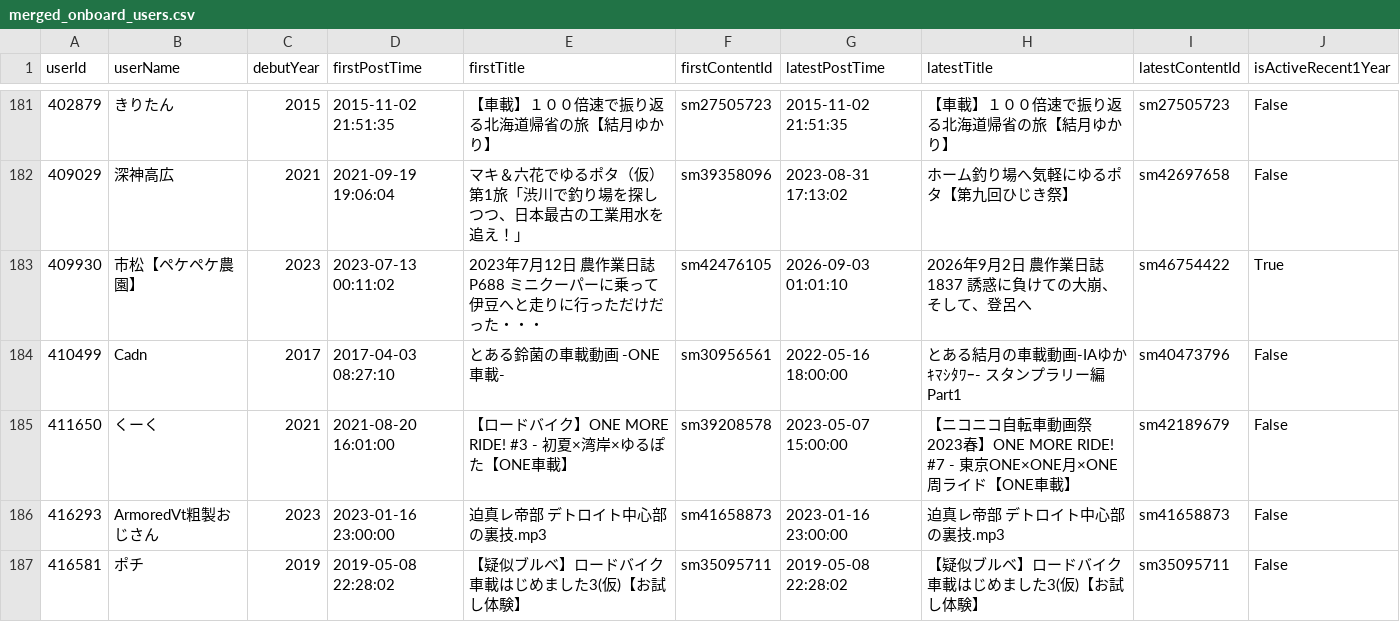
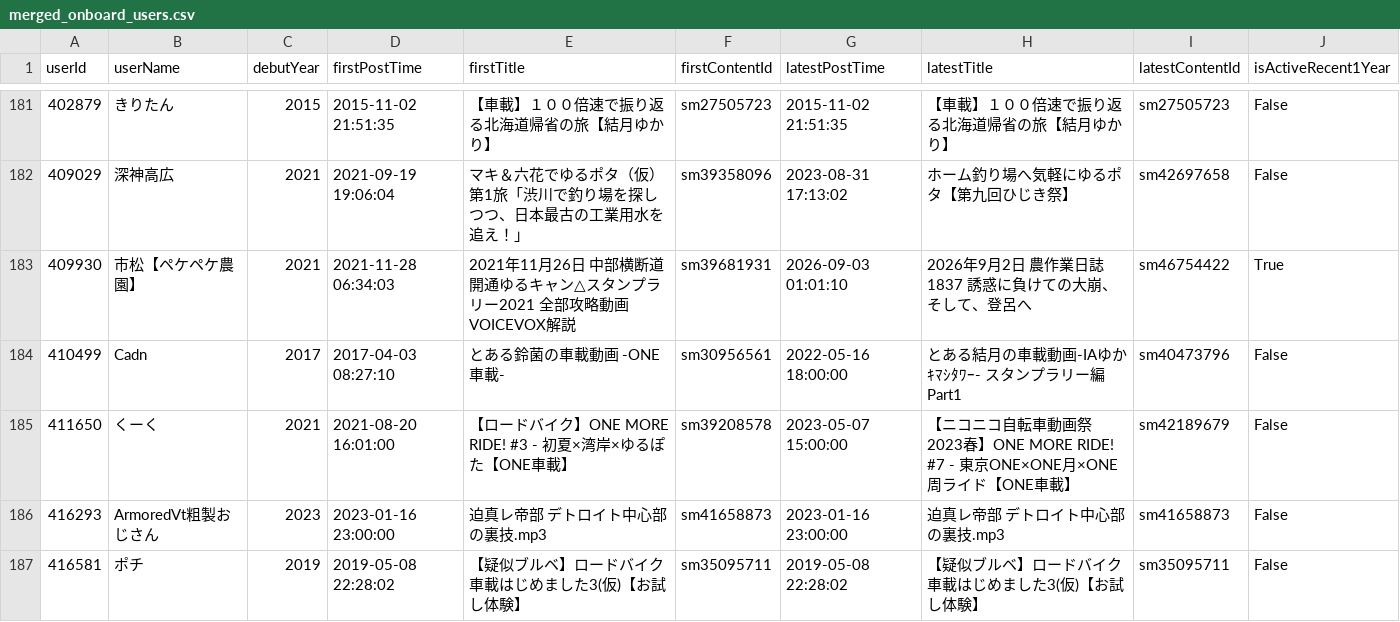
Before and after one commit to estshorter/nico-onboard-viewer, a CSV file: merged_onboard_users.csv, drawn as a sheet; only a part is shown, gaps mark what is left out; the diff covers the shown part only.

```diff
--- a/merged_onboard_users.csv
+++ b/merged_onboard_users.csv
@@ -182,3 +182,3 @@
 409029,深神高広,2021,2021-09-19 19:06:04,マキ＆六花でゆるポタ（仮）第1旅「渋川で釣り場を探しつつ、日本最古の工業用水を追え！」,sm39358096,2023-08-31 17:13:02,ホーム釣り場へ気軽にゆるポタ【第九回ひじき祭】,sm42697658,False
-409930,市松【ペケペケ農園】,2023,2023-07-13 00:11:02,2023年7月12日　農作業日誌P688　ミニクーパーに乗って伊豆へと走りに行っただけだった・・・,sm42476105,2026-09-03 01:01:10,2026年9月2日　農作業日誌1837　誘惑に負けての大崩、そして、登呂へ,sm46754422,True
+409930,市松【ペケペケ農園】,2021,2021-11-28 06:34:03,2021年11月26日　中部横断道開通ゆるキャン△スタンプラリー2021　全部攻略動画　VOICEVOX解説,sm39681931,2026-09-03 01:01:10,2026年9月2日　農作業日誌1837　誘惑に負けての大崩、そして、登呂へ,sm46754422,True
 410499,Cadn,2017,2017-04-03 08:27:10,とある鈴菌の車載動画 -ONE車載-,sm30956561,2022-05-16 18:00:00,とある結月の車載動画-IAゆかｷﾏｼﾀﾜｰ- スタンプラリー編Part1,sm40473796,False
```
Also changed, not shown: 7 added rows and 73 edited cells elsewhere in this file, merged_active_onboard_users.csv, 5 other files.
